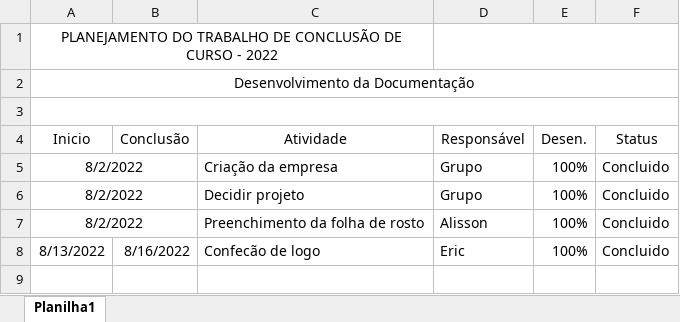
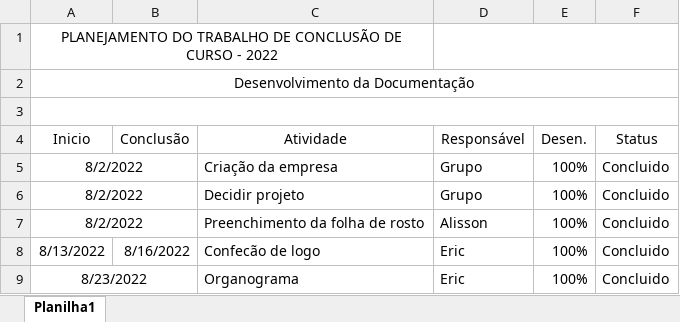
Before and after one commit to Ali-Dionisio/Etec, an Excel workbook: TCC/Cronograma.xlsx, sheet Planilha1, drawn as a sheet; values as stored, in another font and other column widths than the file's, no borders; the diff names each change by its address in the sheet, - before the commit and + after, or states it on an @@ line.

```diff
--- a/TCC/Cronograma.xlsx (sheet Planilha1)
+++ b/TCC/Cronograma.xlsx (sheet Planilha1)
+row 9: 8/23/2022 |  | Organograma | Eric | 100% | Concluido
```
Also changed, not shown: 8 other files.
